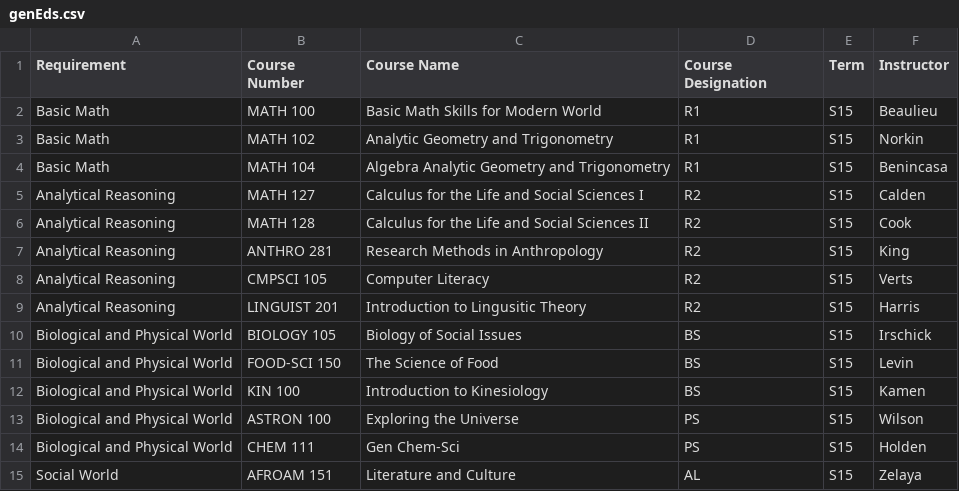
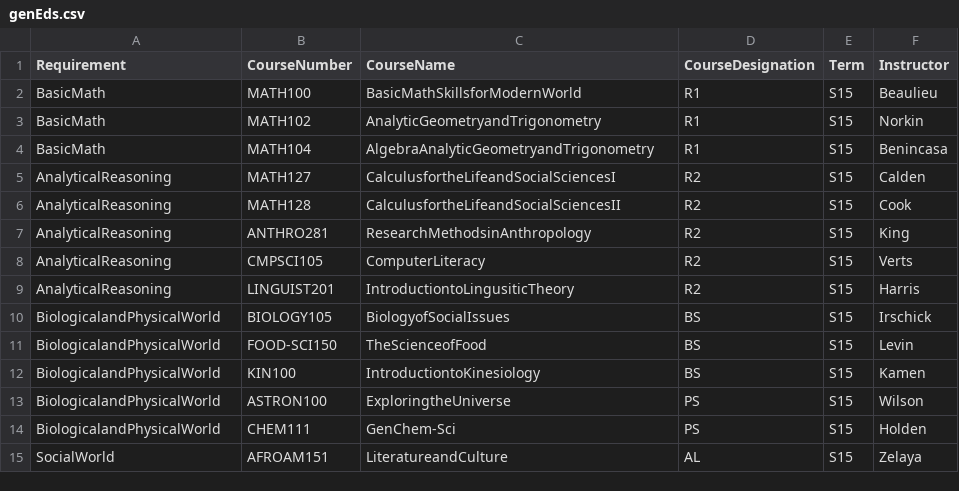
Before and after one commit to yongbin999/inspire2, a CSV file: code/express/public/uploads/studentsample/genEds.csv, drawn as a sheet; only a part is shown; the diff covers the shown part only.

Commit message:
consistent csv values

```diff
--- a/code/express/public/uploads/studentsample/genEds.csv
+++ b/code/express/public/uploads/studentsample/genEds.csv
@@ -1,15 +1,15 @@
-Requirement, Course Number, Course Name, Course Designation, Term, Instructor
-Basic Math, MATH 100, Basic Math Skills for Modern World, R1, S15, Beaulieu
-Basic Math, MATH 102, Analytic Geometry and Trigonometry, R1, S15, Norkin
-Basic Math, MATH 104, Algebra Analytic Geometry and Trigonometry, R1, S15, Benincasa
-Analytical Reasoning, MATH 127, Calculus for the Life and Social Sciences I, R2, S15, Calden
-Analytical Reasoning, MATH 128, Calculus for the Life and Social Sciences II, R2, S15, Cook
-Analytical Reasoning, ANTHRO 281, Research Methods in Anthropology, R2, S15, King
-Analytical Reasoning, CMPSCI 105, Computer Literacy, R2, S15, Verts
-Analytical Reasoning, LINGUIST 201, Introduction to Lingusitic Theory, R2, S15, Harris
-Biological and Physical World, BIOLOGY 105, Biology of Social Issues, BS, S15, Irschick
-Biological and Physical World, FOOD-SCI 150, The Science of Food, BS, S15, Levin
-Biological and Physical World, KIN 100, Introduction to Kinesiology, BS, S15, Kamen
-Biological and Physical World, ASTRON 100, Exploring the Universe, PS, S15, Wilson
-Biological and Physical World, CHEM 111, Gen Chem-Sci, PS, S15, Holden
-Social World, AFROAM 151, Literature and Culture, AL, S15, Zelaya
+Requirement, CourseNumber,CourseName,CourseDesignation,Term,Instructor
+BasicMath,MATH100,BasicMathSkillsforModernWorld,R1,S15,Beaulieu
+BasicMath,MATH102,AnalyticGeometryandTrigonometry,R1,S15,Norkin
+BasicMath,MATH104,AlgebraAnalyticGeometryandTrigonometry,R1,S15,Benincasa
+AnalyticalReasoning,MATH127,CalculusfortheLifeandSocialSciencesI,R2,S15,Calden
+AnalyticalReasoning,MATH128,CalculusfortheLifeandSocialSciencesII,R2,S15,Cook
+AnalyticalReasoning,ANTHRO281,ResearchMethodsinAnthropology,R2,S15,King
+AnalyticalReasoning,CMPSCI105,ComputerLiteracy,R2,S15,Verts
+AnalyticalReasoning,LINGUIST201,IntroductiontoLingusiticTheory,R2,S15,Harris
+BiologicalandPhysicalWorld,BIOLOGY105,BiologyofSocialIssues,BS,S15,Irschick
+BiologicalandPhysicalWorld,FOOD-SCI150,TheScienceofFood,BS,S15,Levin
+BiologicalandPhysicalWorld,KIN100,IntroductiontoKinesiology,BS,S15,Kamen
+BiologicalandPhysicalWorld,ASTRON100,ExploringtheUniverse,PS,S15,Wilson
+BiologicalandPhysicalWorld,CHEM111,GenChem-Sci,PS,S15,Holden
+SocialWorld,AFROAM151,LiteratureandCulture,AL,S15,Zelaya
```
Also changed, not shown: 27 edited cells elsewhere in this file, 1 other file.
